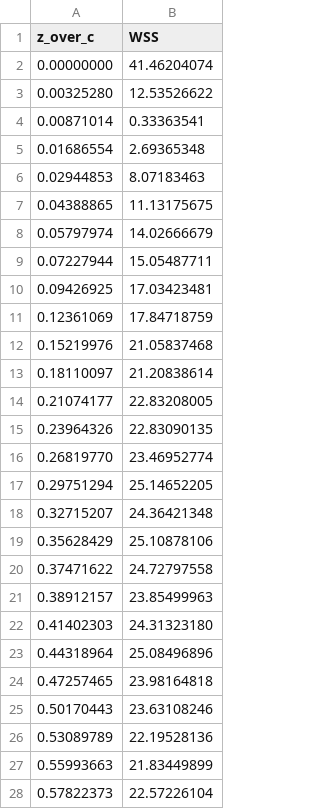
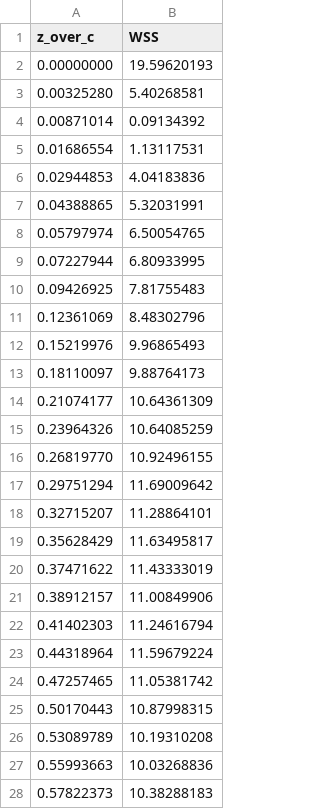
Before and after one commit to Jedsonofnel/CFD-project2, a CSV file: sorted_data/lower_ke_wss_aoa7.5.csv, drawn as a sheet; only a part is shown; the diff covers the shown part only.

```diff
--- a/sorted_data/lower_ke_wss_aoa7.5.csv
+++ b/sorted_data/lower_ke_wss_aoa7.5.csv
@@ -1,28 +1,28 @@
 z_over_c,WSS
-0.00000000,41.46204074
-0.00325280,12.53526622
-0.00871014,0.33363541
-0.01686554,2.69365348
-0.02944853,8.07183463
-0.04388865,11.13175675
-0.05797974,14.02666679
-0.07227944,15.05487711
-0.09426925,17.03423481
-0.12361069,17.84718759
-0.15219976,21.05837468
-0.18110097,21.20838614
-0.21074177,22.83208005
-0.23964326,22.83090135
-0.26819770,23.46952774
-0.29751294,25.14652205
-0.32715207,24.36421348
-0.35628429,25.10878106
-0.37471622,24.72797558
-0.38912157,23.85499963
-0.41402303,24.31323180
-0.44318964,25.08496896
-0.47257465,23.98164818
-0.50170443,23.63108246
-0.53089789,22.19528136
-0.55993663,21.83449899
-0.57822373,22.57226104
+0.00000000,19.59620193
+0.00325280,5.40268581
+0.00871014,0.09134392
+0.01686554,1.13117531
+0.02944853,4.04183836
+0.04388865,5.32031991
+0.05797974,6.50054765
+0.07227944,6.80933995
+0.09426925,7.81755483
+0.12361069,8.48302796
+0.15219976,9.96865493
+0.18110097,9.88764173
+0.21074177,10.64361309
+0.23964326,10.64085259
+0.26819770,10.92496155
+0.29751294,11.69009642
+0.32715207,11.28864101
+0.35628429,11.63495817
+0.37471622,11.43333019
+0.38912157,11.00849906
+0.41402303,11.24616794
+0.44318964,11.59679224
+0.47257465,11.05381742
+0.50170443,10.87998315
+0.53089789,10.19310208
+0.55993663,10.03268836
+0.57822373,10.38288183
```
Also changed, not shown: 49 edited cells elsewhere in this file, raw_data/aoa7.5_ke_cp_vs_zoverc.csv, raw_data/aoa7.5_ke_wss_vs_zoverc.csv, 7 other files.
